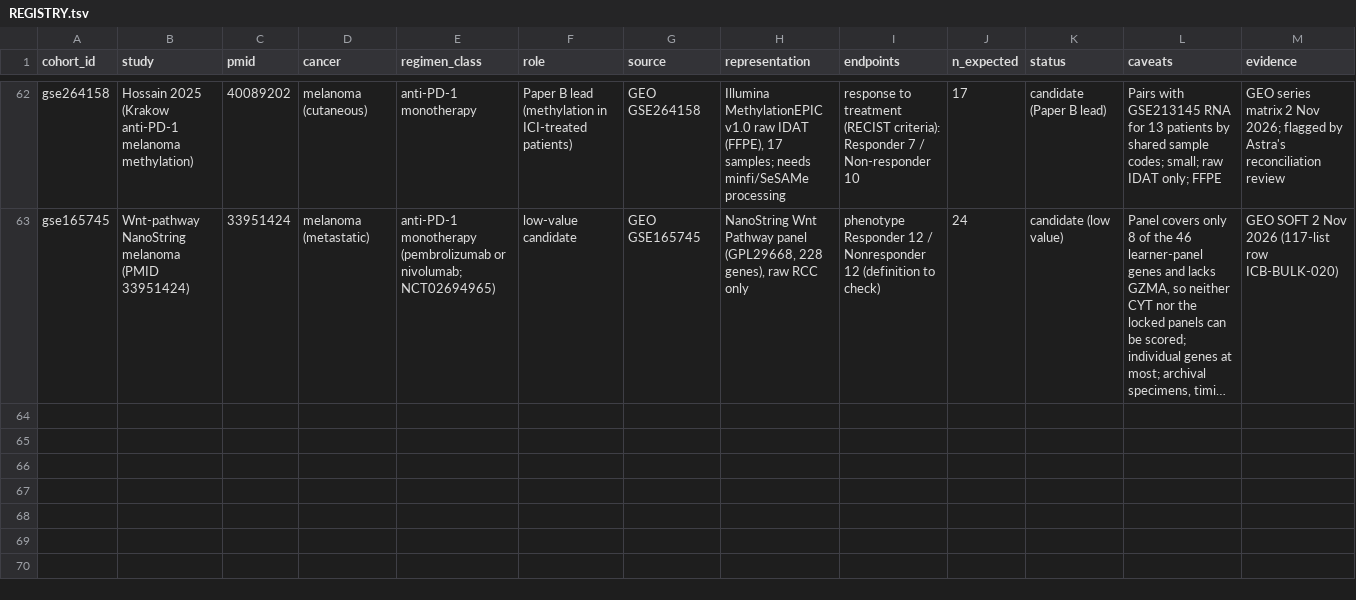
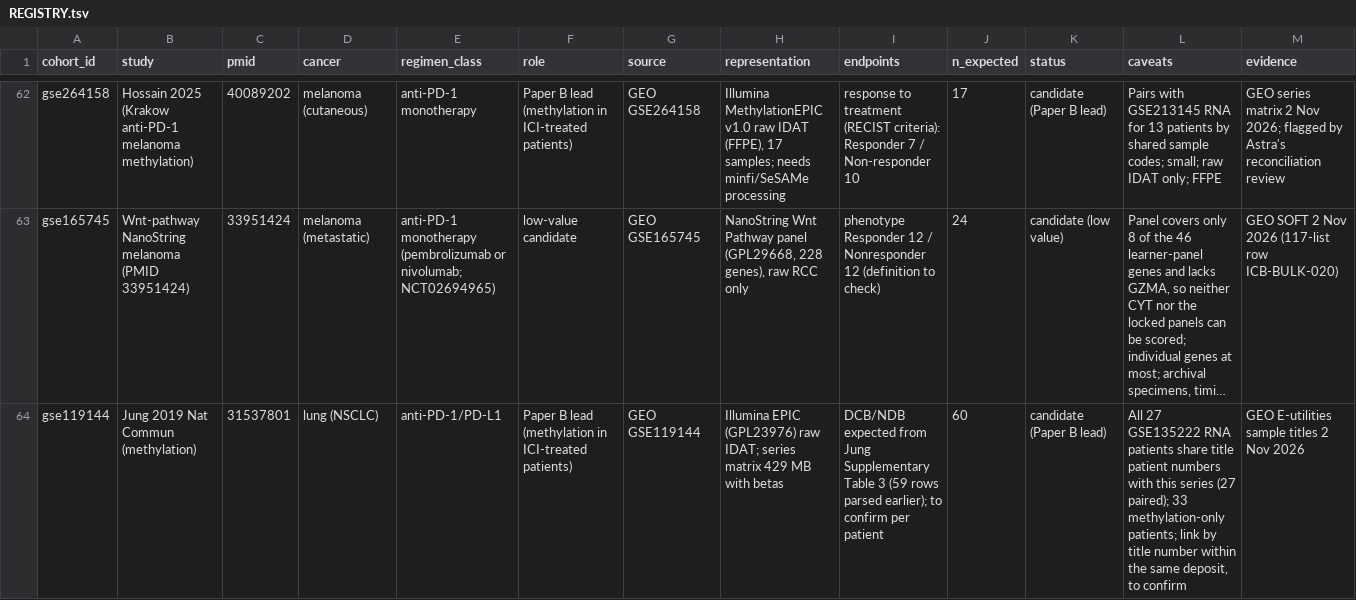
Before and after one commit to OASolliman590/Master-Thesis-, a TSV file: docs/cohorts/REGISTRY.tsv, drawn as a sheet; only a part is shown, gaps mark what is left out; long unchanged cells end in …; the diff covers the shown part only; the diff names each change by its address in the sheet, - before the commit and + after, or states it on an @@ line.

```diff
--- a/docs/cohorts/REGISTRY.tsv
+++ b/docs/cohorts/REGISTRY.tsv
+row 64: gse119144 | Jung 2019 Nat Commun (methylation) | 31537801 | lung (NSCLC) | anti-PD-1/PD-L1 | Paper B lead (methylation in ICI-treated patients) | GEO GSE119144 | Illumina EPIC (GPL23976) raw IDAT; series matrix 429 MB with betas | DCB/NDB expected from Jung Supplementary Table 3 (59 rows parsed earlier); to confirm per patient | 60 | candidate (Paper B lead) | All 27 GSE135222 RNA patients share title patient numbers with this series (27 paired); 33 methylation-only patients; link by title number within the same deposit, to confirm | GEO E-utilities sample titles 2 Nov 2026
```
Also changed, not shown: 1 added row and 1 edited cell elsewhere in this file, 1 other file.
